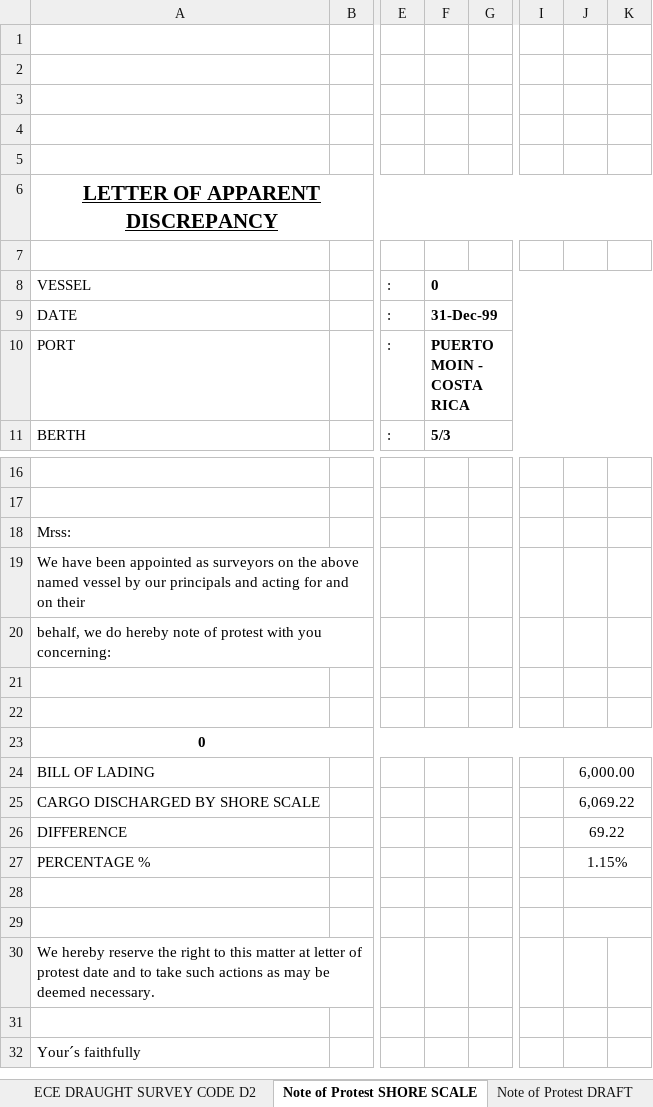
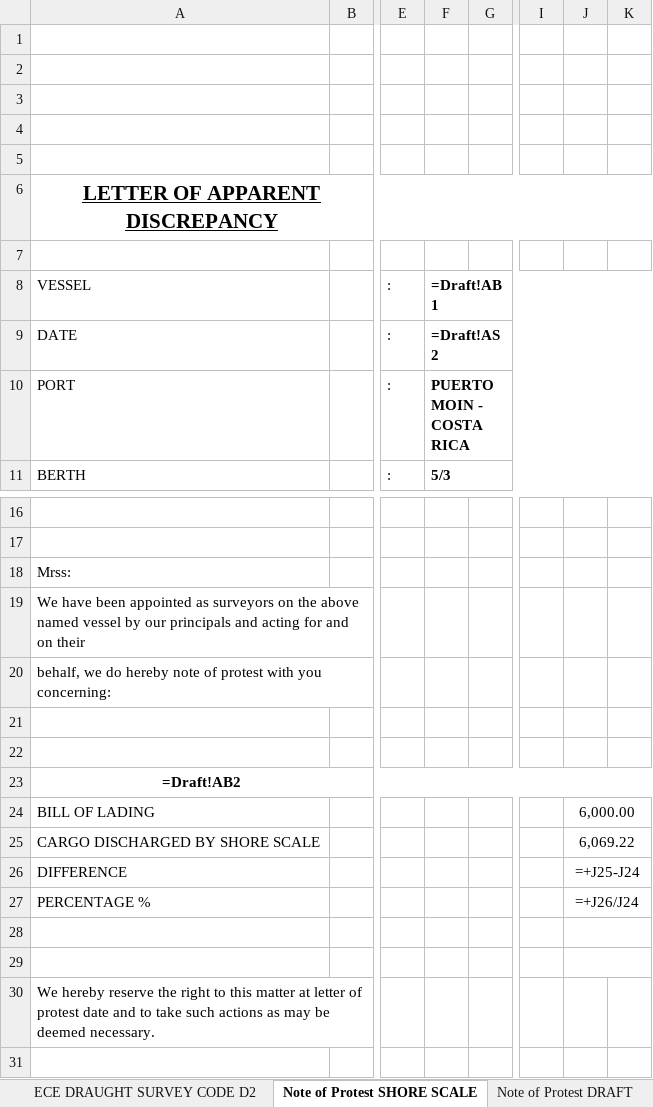
Before and after one commit to aaronavila9530-arch/erp-som, an Excel workbook: backend_api/templates/draft_survey_template.xlsx, sheet Note of Protest SHORE SCALE, drawn as a sheet; only a part is shown, gaps mark what is left out; the shorter side is filled out with more unchanged rows; values as stored, in another font and other column widths than the file's, no borders; formulas without a stored value are shown as written; charts and pictures not drawn; the diff names each change by its address in the sheet, - before the commit and + after, or states it on an @@ line.

```diff
--- a/backend_api/templates/draft_survey_template.xlsx (sheet Note of Protest SHORE SCALE)
+++ b/backend_api/templates/draft_survey_template.xlsx (sheet Note of Protest SHORE SCALE)
-F8: 0
+F8: =Draft!AB1
-F9: 31-Dec-99
+F9: =Draft!AS2
-A23: 0
+A23: =Draft!AB2
-J26: 69.22
+J26: =+J25-J24
-J27: 1.15%
+J27: =+J26/J24
```
Also changed, not shown: sheet Draft, sheet Draught survey report, sheet ECE DRAUGHT SURVEY CODE D2, sheet Deductions, sheet General, sheet ECE DRAUGHT SURVEY CODE, 1 more sheet, charts or pictures, 7 other files.
